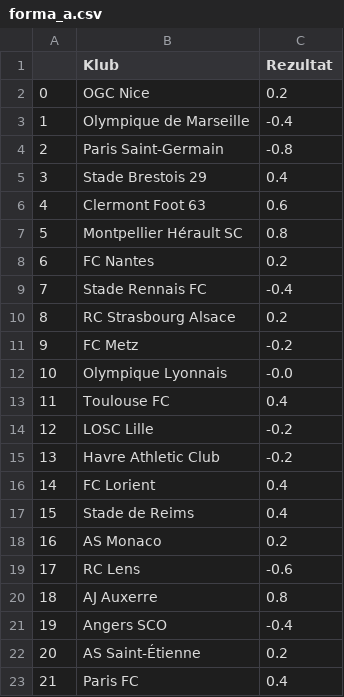
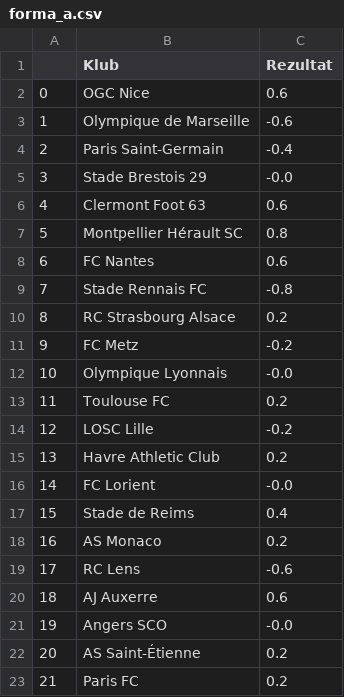
Before and after one commit to AmirBih/predikcija_rezultata_L1, a CSV file: forma_a.csv, drawn as a sheet.

```diff
--- a/forma_a.csv
+++ b/forma_a.csv
@@ -1,10 +1,10 @@
 ,Klub,Rezultat
-0,OGC Nice,0.2
-1,Olympique de Marseille,-0.4
-2,Paris Saint-Germain,-0.8
-3,Stade Brestois 29,0.4
+0,OGC Nice,0.6
+1,Olympique de Marseille,-0.6
+2,Paris Saint-Germain,-0.4
+3,Stade Brestois 29,-0.0
 4,Clermont Foot 63,0.6
 5,Montpellier Hérault SC,0.8
-6,FC Nantes,0.2
-7,Stade Rennais FC,-0.4
+6,FC Nantes,0.6
+7,Stade Rennais FC,-0.8
 8,RC Strasbourg Alsace,0.2
@@ -12,6 +12,6 @@
 10,Olympique Lyonnais,-0.0
-11,Toulouse FC,0.4
+11,Toulouse FC,0.2
 12,LOSC Lille,-0.2
-13,Havre Athletic Club,-0.2
-14,FC Lorient,0.4
+13,Havre Athletic Club,0.2
+14,FC Lorient,-0.0
 15,Stade de Reims,0.4
@@ -19,5 +19,5 @@
 17,RC Lens,-0.6
-18,AJ Auxerre,0.8
-19,Angers SCO,-0.4
+18,AJ Auxerre,0.6
+19,Angers SCO,-0.0
 20,AS Saint-Étienne,0.2
-21,Paris FC,0.4
+21,Paris FC,0.2
```
Also changed, not shown: L1.csv, forma_h.csv, 7 other files.
